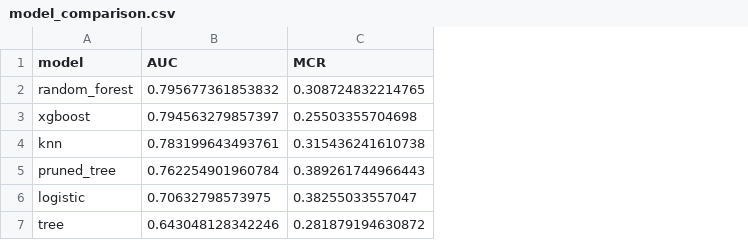
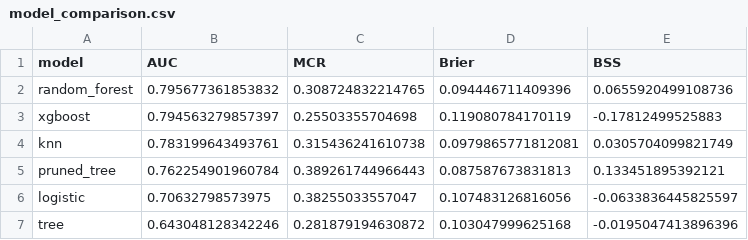
Before and after one commit to ZhengHAM/Stat36600-FinalPoster-F25, a CSV file: results/model_comparison.csv, drawn as a sheet; the diff names each change by its address in the sheet, - before the commit and + after, or states it on an @@ line.

```diff
--- a/results/model_comparison.csv
+++ b/results/model_comparison.csv
+column D (Brier), rows 2-7: 0.094446711409396 | 0.119080784170119 | 0.0979865771812081 | 0.087587673831813 | 0.107483126816056 | 0.103047999625168
+column E (BSS), rows 2-7: 0.0655920499108736 | -0.17812499525883 | 0.0305704099821749 | 0.133451895392121 | -0.0633836445825597 | -0.0195047413896396
```
Also changed, not shown: 3 other files.
